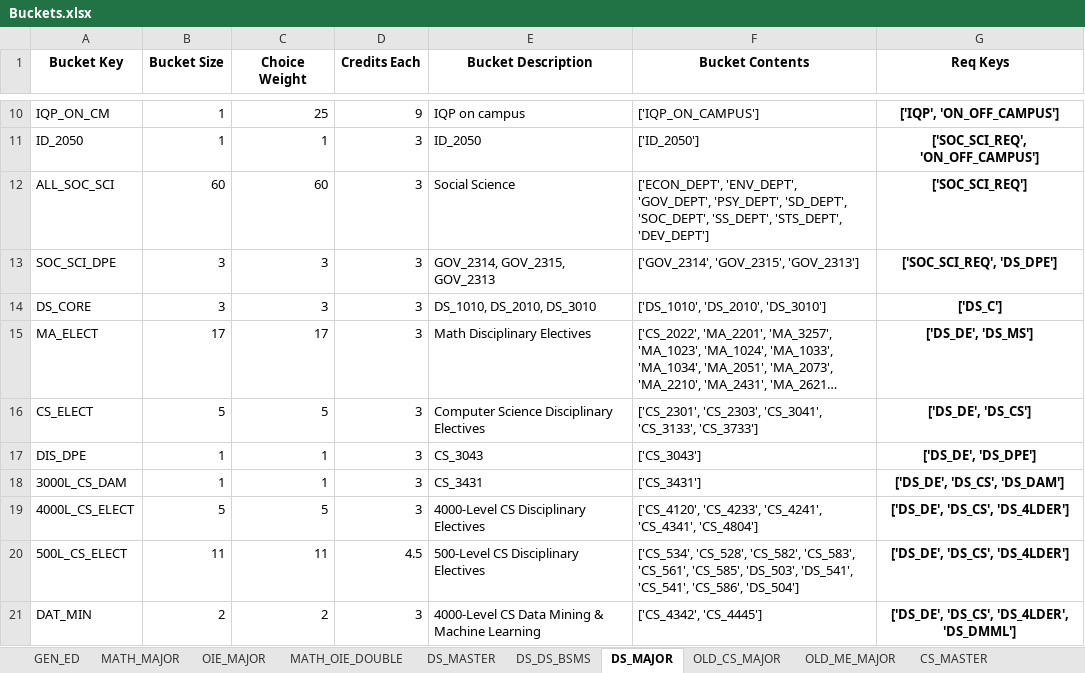
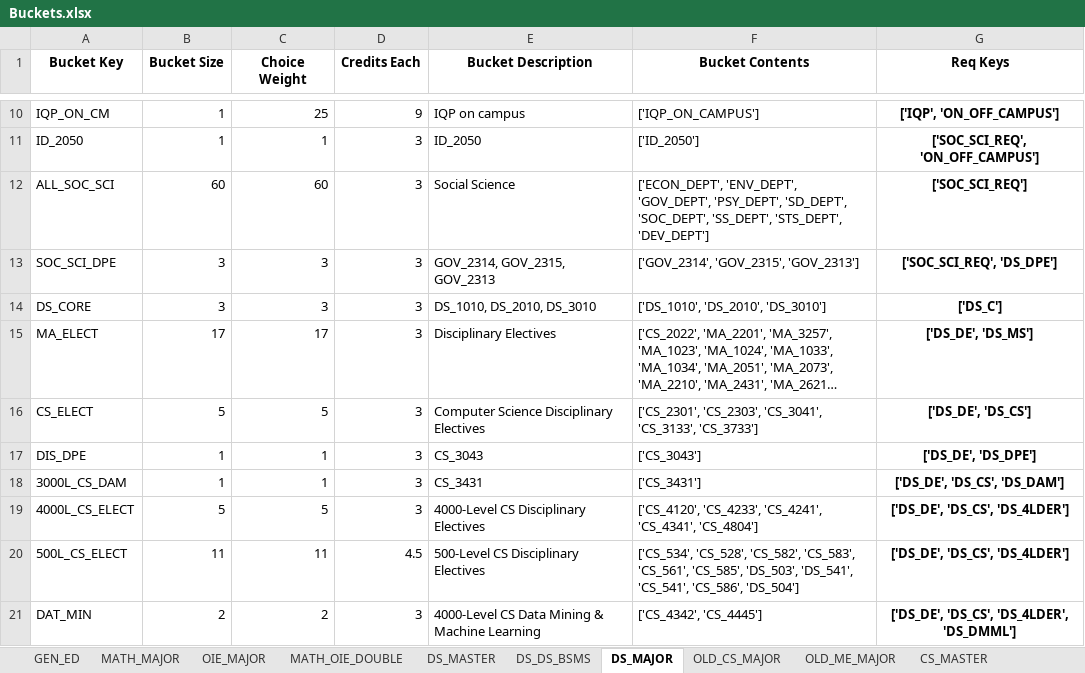
Before and after one commit to amicarellade/WPI-Student-Course-Optimization-23-24, an Excel workbook: double-major-optimization-main/Data/Sheets/Buckets.xlsx, sheet DS_MAJOR, drawn as a sheet; only a part is shown, gaps mark what is left out; long unchanged cells end in …; values as stored, in another font and other column widths than the file's, no borders; the diff names each change by its address in the sheet, - before the commit and + after, or states it on an @@ line.

```diff
--- a/double-major-optimization-main/Data/Sheets/Buckets.xlsx (sheet DS_MAJOR)
+++ b/double-major-optimization-main/Data/Sheets/Buckets.xlsx (sheet DS_MAJOR)
-E15 (Bucket Description): Math Disciplinary Electives
+E15 (Bucket Description): Disciplinary Electives
```
Also changed, not shown: sheet CS_MAJOR, 22 other files.
